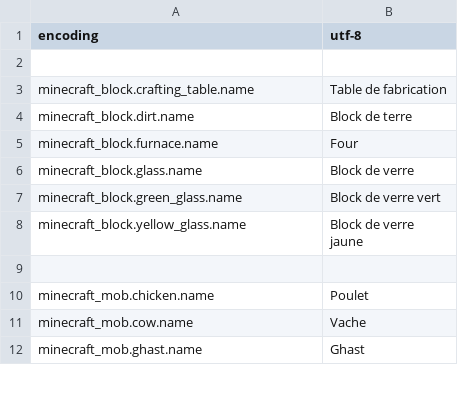
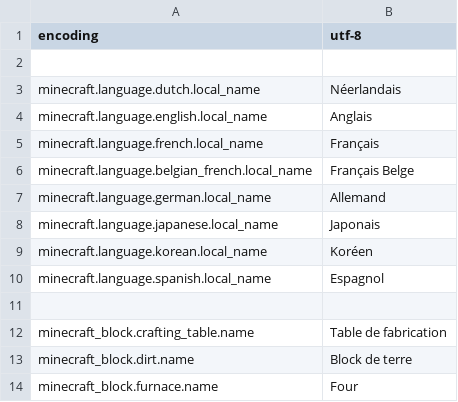
Before and after one commit to AyzeLYC/MinecraftConsoles, a CSV file: Minecraft.Client/languages/francais.csv, drawn as a sheet; only a part is shown; the shorter side is filled out with more unchanged rows.

Commit message:
Updated francais.csv

```diff
--- a/Minecraft.Client/languages/francais.csv
+++ b/Minecraft.Client/languages/francais.csv
@@ -2,2 +2,11 @@
 
+"minecraft.language.dutch.local_name","Néerlandais"
+"minecraft.language.english.local_name","Anglais"
+"minecraft.language.french.local_name","Français"
+"minecraft.language.belgian_french.local_name","Français Belge"
+"minecraft.language.german.local_name","Allemand"
+"minecraft.language.japanese.local_name","Japonais"
+"minecraft.language.korean.local_name","Koréen"
+"minecraft.language.spanish.local_name","Espagnol"
+
 "minecraft_block.crafting_table.name","Table de fabrication"
```
